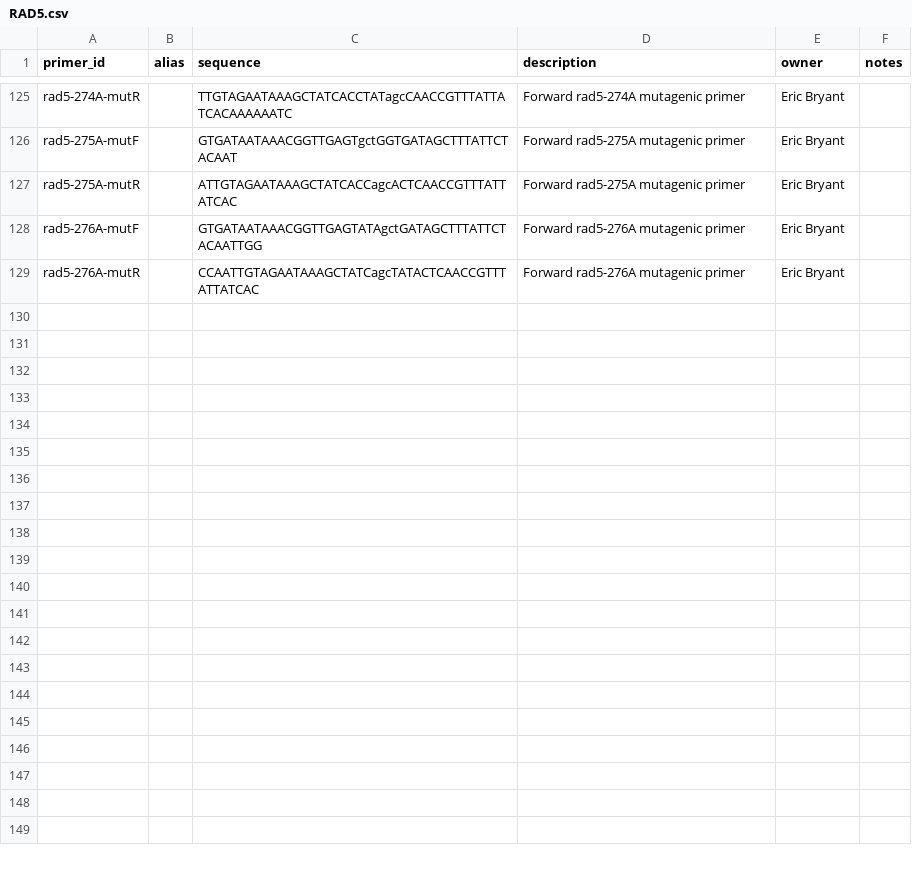
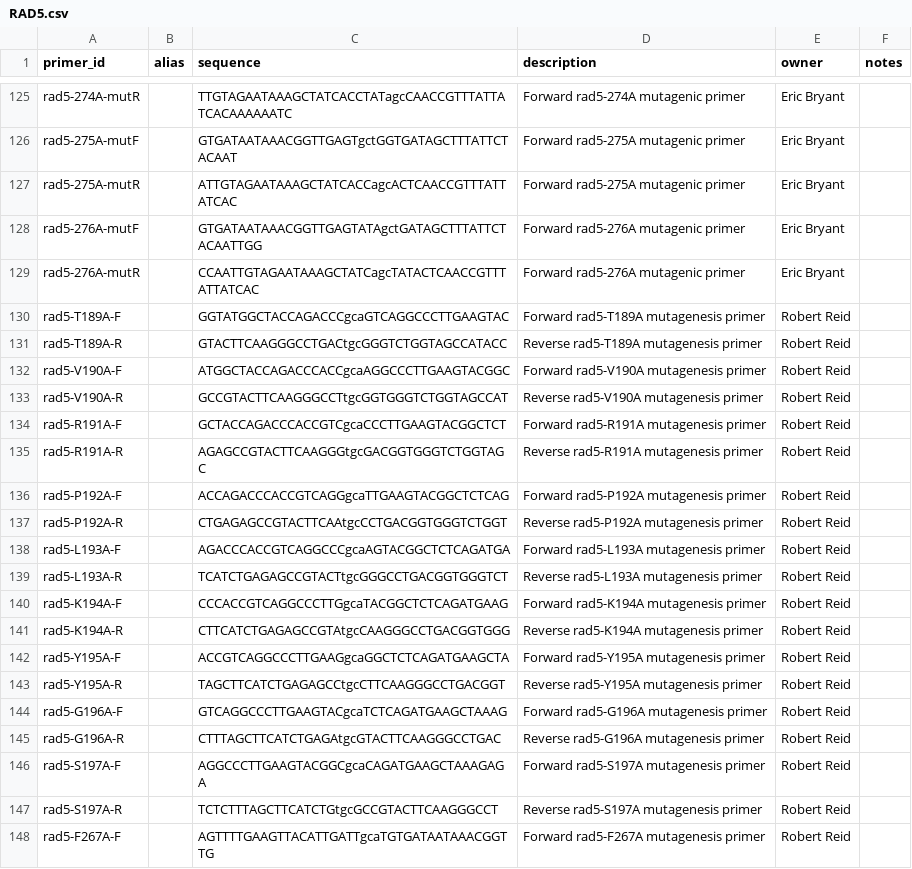
Before and after one commit to isollohub/rothfreezer, a CSV file: inst/db/primers/RAD5.csv, drawn as a sheet; only a part is shown, gaps mark what is left out; the diff covers the shown part only.

Commit message:
new RAD5 primers added 2016-04-08

```diff
--- a/inst/db/primers/RAD5.csv
+++ b/inst/db/primers/RAD5.csv
@@ -129 +129,20 @@ rad5-276A-mutF,,GTGATAATAAACGGTTGAGTATAgctGATAGCTTTATTCTACAATTGG,Forward rad5-27
 rad5-276A-mutR,,CCAATTGTAGAATAAAGCTATCagcTATACTCAACCGTTTATTATCAC,Forward rad5-276A mutagenic primer,Eric Bryant,
+rad5-T189A-F,,GGTATGGCTACCAGACCCgcaGTCAGGCCCTTGAAGTAC,Forward rad5-T189A mutagenesis primer,Robert Reid,
+rad5-T189A-R,,GTACTTCAAGGGCCTGACtgcGGGTCTGGTAGCCATACC,Reverse rad5-T189A mutagenesis primer,Robert Reid,
+rad5-V190A-F,,ATGGCTACCAGACCCACCgcaAGGCCCTTGAAGTACGGC,Forward rad5-V190A mutagenesis primer,Robert Reid,
+rad5-V190A-R,,GCCGTACTTCAAGGGCCTtgcGGTGGGTCTGGTAGCCAT,Reverse rad5-V190A mutagenesis primer,Robert Reid,
+rad5-R191A-F,,GCTACCAGACCCACCGTCgcaCCCTTGAAGTACGGCTCT,Forward rad5-R191A mutagenesis primer,Robert Reid,
+rad5-R191A-R,,AGAGCCGTACTTCAAGGGtgcGACGGTGGGTCTGGTAGC,Reverse rad5-R191A mutagenesis primer,Robert Reid,
+rad5-P192A-F,,ACCAGACCCACCGTCAGGgcaTTGAAGTACGGCTCTCAG,Forward rad5-P192A mutagenesis primer,Robert Reid,
+rad5-P192A-R,,CTGAGAGCCGTACTTCAAtgcCCTGACGGTGGGTCTGGT,Reverse rad5-P192A mutagenesis primer,Robert Reid,
+rad5-L193A-F,,AGACCCACCGTCAGGCCCgcaAGTACGGCTCTCAGATGA,Forward rad5-L193A mutagenesis primer,Robert Reid,
+rad5-L193A-R,,TCATCTGAGAGCCGTACTtgcGGGCCTGACGGTGGGTCT,Reverse rad5-L193A mutagenesis primer,Robert Reid,
+rad5-K194A-F,,CCCACCGTCAGGCCCTTGgcaTACGGCTCTCAGATGAAG,Forward rad5-K194A mutagenesis primer,Robert Reid,
+rad5-K194A-R,,CTTCATCTGAGAGCCGTAtgcCAAGGGCCTGACGGTGGG,Reverse rad5-K194A mutagenesis primer,Robert Reid,
+rad5-Y195A-F,,ACCGTCAGGCCCTTGAAGgcaGGCTCTCAGATGAAGCTA,Forward rad5-Y195A mutagenesis primer,Robert Reid,
+rad5-Y195A-R,,TAGCTTCATCTGAGAGCCtgcCTTCAAGGGCCTGACGGT,Reverse rad5-Y195A mutagenesis primer,Robert Reid,
+rad5-G196A-F,,GTCAGGCCCTTGAAGTACgcaTCTCAGATGAAGCTAAAG,Forward rad5-G196A mutagenesis primer,Robert Reid,
+rad5-G196A-R,,CTTTAGCTTCATCTGAGAtgcGTACTTCAAGGGCCTGAC,Reverse rad5-G196A mutagenesis primer,Robert Reid,
+rad5-S197A-F,,AGGCCCTTGAAGTACGGCgcaCAGATGAAGCTAAAGAGA,Forward rad5-S197A mutagenesis primer,Robert Reid,
+rad5-S197A-R,,TCTCTTTAGCTTCATCTGtgcGCCGTACTTCAAGGGCCT,Reverse rad5-S197A mutagenesis primer,Robert Reid,
+rad5-F267A-F,,AGTTTTGAAGTTACATTGATTgcaTGTGATAATAAACGGTTG,Forward rad5-F267A mutagenesis primer,Robert Reid,
```
Also changed, not shown: 15 added rows elsewhere in this file.
